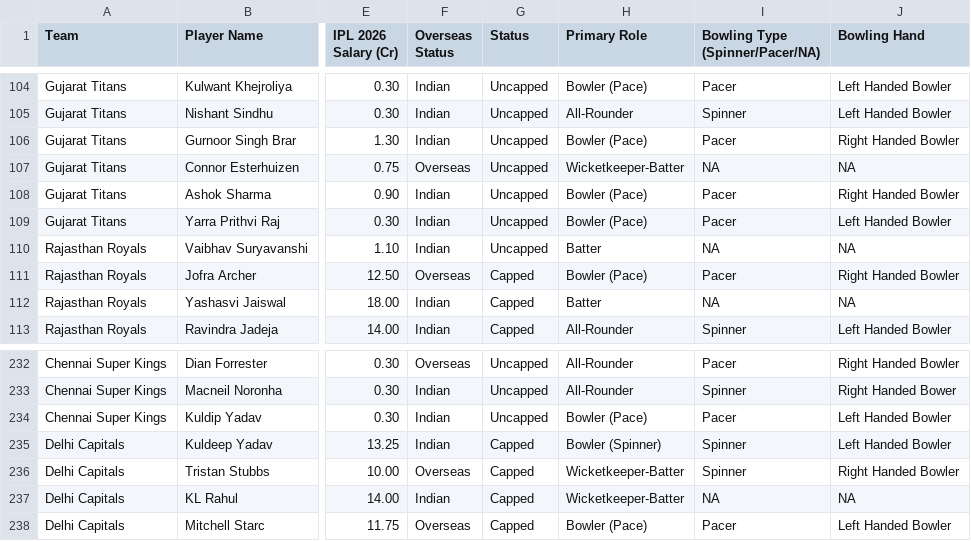
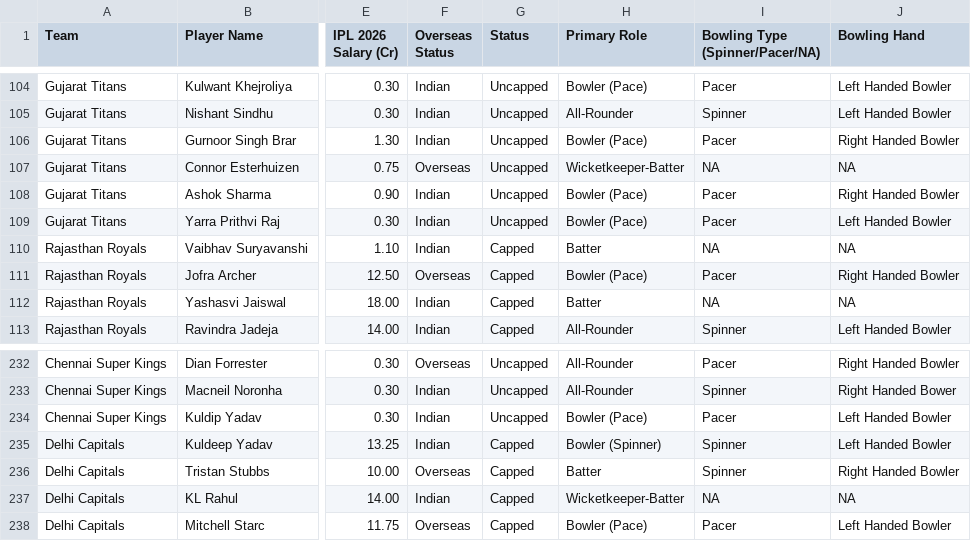
Before and after one commit to vedants05/IPL-Simulator, a CSV file: database.csv, drawn as a sheet; only a part is shown, gaps mark what is left out; the diff names each change by its address in the sheet, - before the commit and + after, or states it on an @@ line.

Commit message:
fix: massive squad selection overhaul - teams now selecting realistic squads

```diff
--- a/database.csv
+++ b/database.csv
-G110 (Status): Uncapped
+G110 (Status): Capped
-H236 (Primary Role): Wicketkeeper-Batter
+H236 (Primary Role): Batter
```
Also changed, not shown: database2.csv, database3.csv, 2 other files.
